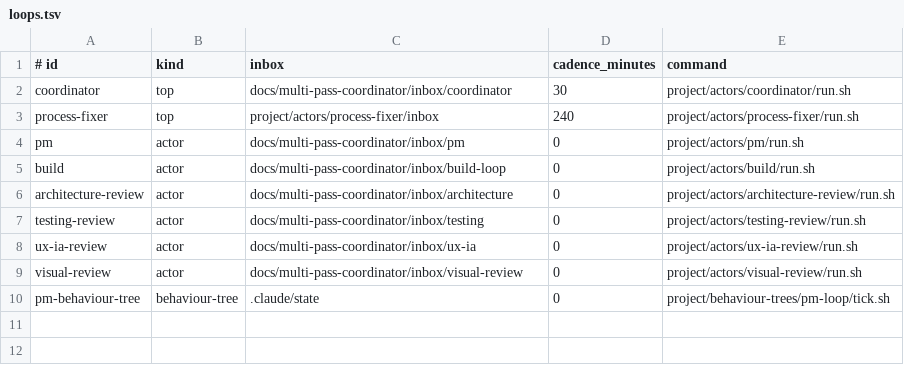
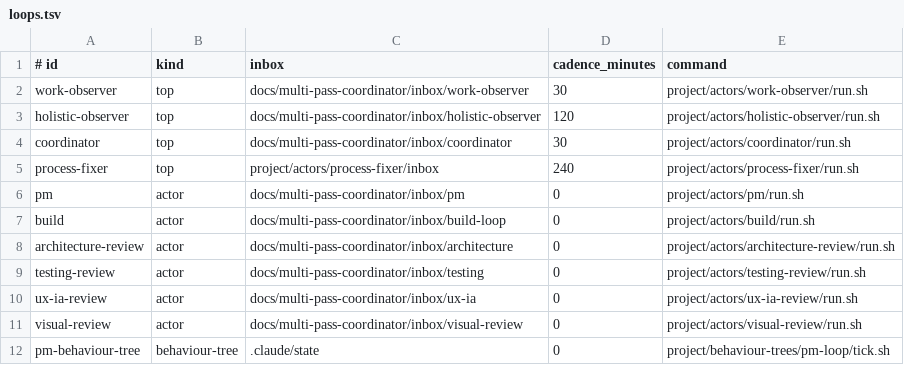
Before and after one commit to maxthelion/in-sequence, a TSV file: project/scripts/loops.tsv, drawn as a sheet; the diff names each change by its address in the sheet, - before the commit and + after, or states it on an @@ line.

Commit message:
Add observer decider loop skeleton

```diff
--- a/project/scripts/loops.tsv
+++ b/project/scripts/loops.tsv
+row 2: work-observer | top | docs/multi-pass-coordinator/inbox/work-observer | 30 | project/actors/work-observer/run.sh
+row 3: holistic-observer | top | docs/multi-pass-coordinator/inbox/holistic-observer | 120 | project/actors/holistic-observer/run.sh
```
Also changed, not shown: 21 other files.
